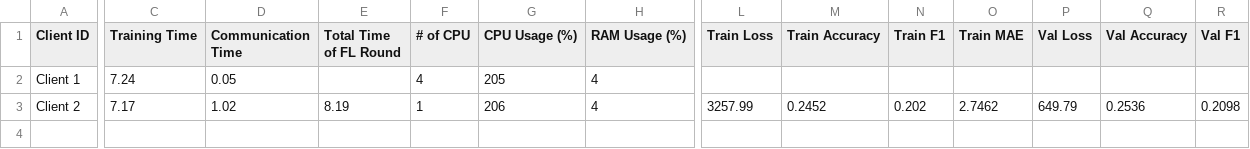
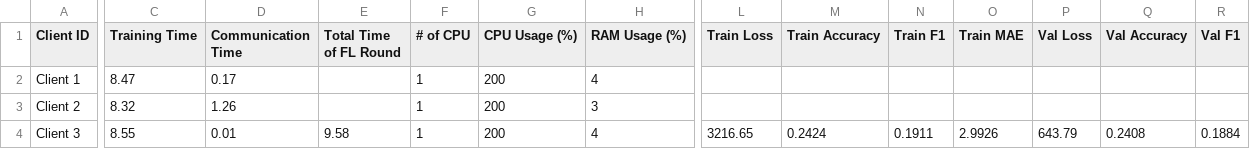
Before and after one commit to IvanComp/AP4Fed, a CSV file: Local/performance/FLwithAP_performance_metrics_round1.csv, drawn as a sheet; only a part is shown, gaps mark what is left out; rows hold the shown columns only; the diff covers the shown part only; the diff names each change by its address in the sheet, - before the commit and + after, or states it on an @@ line.

```diff
--- a/Local/performance/FLwithAP_performance_metrics_round1.csv
+++ b/Local/performance/FLwithAP_performance_metrics_round1.csv
-C2 (Training Time): 7.24
+C2 (Training Time): 8.47
-D2 (Communication Time): 0.05
+D2 (Communication Time): 0.17
-F2 (# of CPU): 4
+F2 (# of CPU): 1
-G2 (CPU Usage (%)): 205
+G2 (CPU Usage (%)): 200
-C3 (Training Time): 7.17
+C3 (Training Time): 8.32
-D3 (Communication Time): 1.02
+D3 (Communication Time): 1.26
-E3 (Total Time of FL Round): 8.19
+E3 (Total Time of FL Round): (empty)
-G3 (CPU Usage (%)): 206
+G3 (CPU Usage (%)): 200
-H3 (RAM Usage (%)): 4
+H3 (RAM Usage (%)): 3
-L3 (Train Loss): 3257.99
+L3 (Train Loss): (empty)
-M3 (Train Accuracy): 0.2452
+M3 (Train Accuracy): (empty)
-N3 (Train F1): 0.202
+N3 (Train F1): (empty)
-O3 (Train MAE): 2.7462
+O3 (Train MAE): (empty)
-P3 (Val Loss): 649.79
+P3 (Val Loss): (empty)
-Q3 (Val Accuracy): 0.2536
+Q3 (Val Accuracy): (empty)
-R3 (Val F1): 0.2098
+R3 (Val F1): (empty)
+row 4: Client 3 | 8.55 | 0.01 | 9.58 | 1 | 200 | 4 | 3216.65 | 0.2424 | 0.1911 | 2.9926 | 643.79 | 0.2408 | 0.1884
```
Also changed, not shown: 1 edited cell elsewhere in this file, 6 other files.
